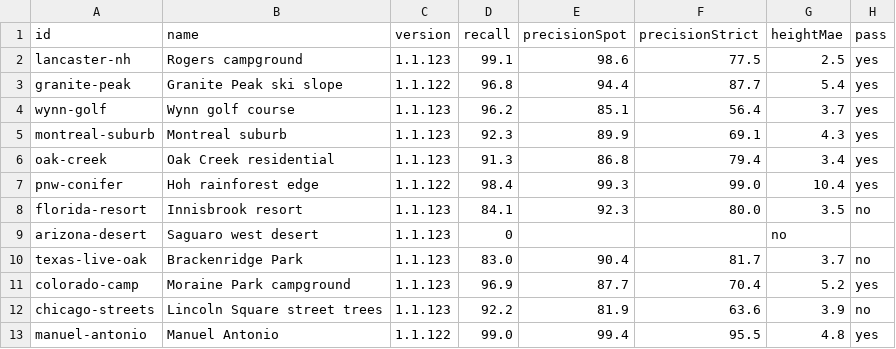
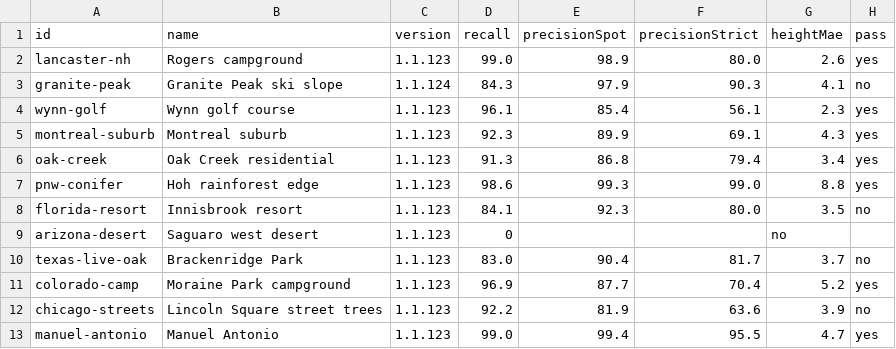
Before and after one commit to jolla/OpenClutter, a CSV file: bench/canopy-scoreboard.csv, drawn as a sheet.

```diff
--- a/bench/canopy-scoreboard.csv
+++ b/bench/canopy-scoreboard.csv
@@ -1,8 +1,8 @@
 id,name,version,recall,precisionSpot,precisionStrict,heightMae,pass
-lancaster-nh,Rogers campground,1.1.123,99.1,98.6,77.5,2.5,yes
-granite-peak,Granite Peak ski slope,1.1.122,96.8,94.4,87.7,5.4,yes
-wynn-golf,Wynn golf course,1.1.123,96.2,85.1,56.4,3.7,yes
+lancaster-nh,Rogers campground,1.1.123,99.0,98.9,80.0,2.6,yes
+granite-peak,Granite Peak ski slope,1.1.124,84.3,97.9,90.3,4.1,no
+wynn-golf,Wynn golf course,1.1.123,96.1,85.4,56.1,2.3,yes
 montreal-suburb,Montreal suburb,1.1.123,92.3,89.9,69.1,4.3,yes
 oak-creek,Oak Creek residential,1.1.123,91.3,86.8,79.4,3.4,yes
-pnw-conifer,Hoh rainforest edge,1.1.122,98.4,99.3,99.0,10.4,yes
+pnw-conifer,Hoh rainforest edge,1.1.123,98.6,99.3,99.0,8.8,yes
 florida-resort,Innisbrook resort,1.1.123,84.1,92.3,80.0,3.5,no
@@ -12,2 +12,2 @@ colorado-camp,Moraine Park campground,1.1.123,96.9,87.7,70.4,5.2,yes
 chicago-streets,Lincoln Square street trees,1.1.123,92.2,81.9,63.6,3.9,no
-manuel-antonio,Manuel Antonio,1.1.122,99.0,99.4,95.5,4.8,yes
+manuel-antonio,Manuel Antonio,1.1.123,99.0,99.4,95.5,4.7,yes
```
Also changed, not shown: 10 other files.
